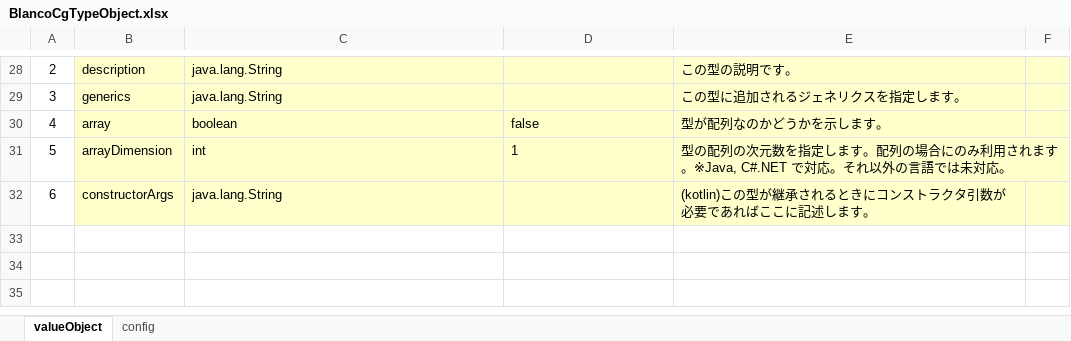
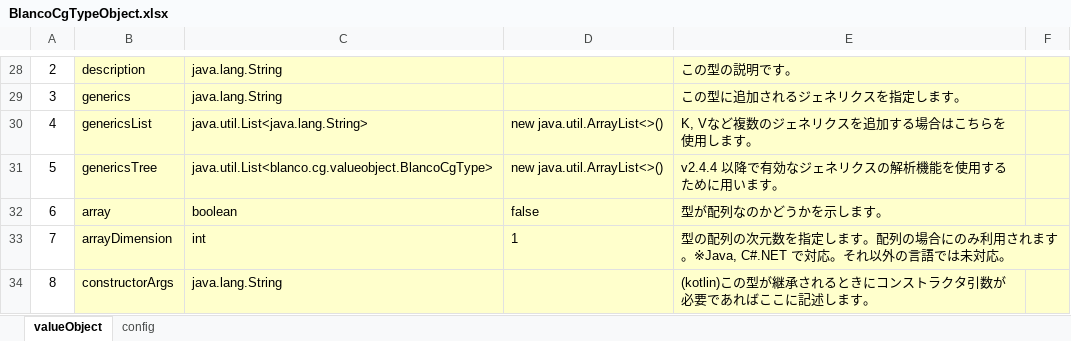
Before and after one commit to uedaueo/blancoCg, an Excel workbook: meta/program/BlancoCgTypeObject.xlsx, sheet valueObject, drawn as a sheet; only a part is shown, gaps mark what is left out; values as stored, in another font and other column widths than the file's, no borders; addresses are those after the commit; the diff names each change by its address in the sheet, - before the commit and + after, or states it on an @@ line.

Commit message:
2.3.4: [Java] Now generics are fully parsed and imported appropriately.

```diff
--- a/meta/program/BlancoCgTypeObject.xlsx (sheet valueObject)
+++ b/meta/program/BlancoCgTypeObject.xlsx (sheet valueObject)
+row 30: 4 | genericsList | java.util.List<java.lang.String> | new java.util.ArrayList<>() | K, Vなど複数のジェネリクスを追加する場合はこちらを使用します。
+row 31: 5 | genericsTree | java.util.List<blanco.cg.valueobject.BlancoCgType> | new java.util.ArrayList<>() | v2.4.4 以降で有効なジェネリクスの解析機能を使用するために用います。
@@ column A renumbered from row 32 down @@
```
Also changed, not shown: 23 other files.
